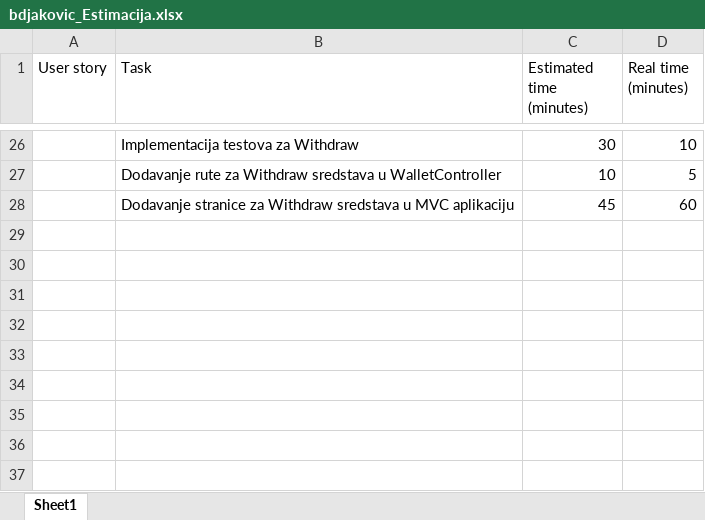
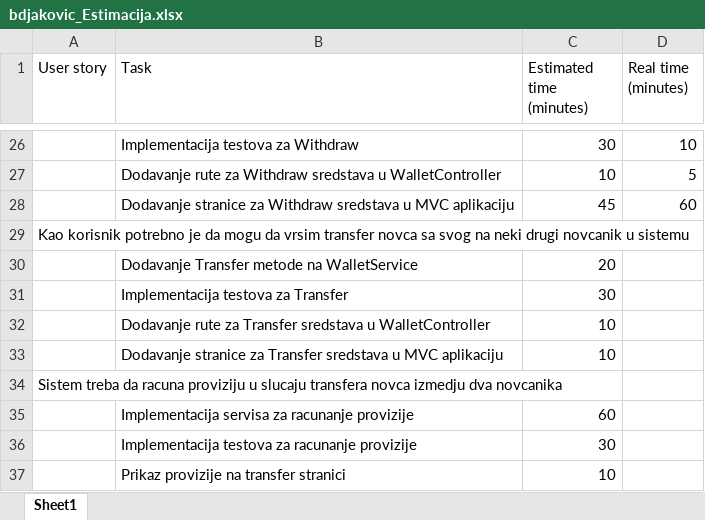
Before and after one commit to brankodjakovic96/WebWallet, an Excel workbook: bdjakovic_Estimacija.xlsx, sheet Sheet1, drawn as a sheet; only a part is shown, gaps mark what is left out; values as stored, in another font and other column widths than the file's, no borders; the diff names each change by its address in the sheet, - before the commit and + after, or states it on an @@ line.

Commit message:
Updated task estimation for WalletTransfer user story.

```diff
--- a/bdjakovic_Estimacija.xlsx (sheet Sheet1)
+++ b/bdjakovic_Estimacija.xlsx (sheet Sheet1)
+row 29: Kao korisnik potrebno je da mogu da vrsim transfer novca sa svog na neki drugi novcanik u sistemu
+row 30:  | Dodavanje Transfer metode na WalletService | 20
+row 31:  | Implementacija testova za Transfer | 30
+row 32:  | Dodavanje rute za Transfer sredstava u WalletController | 10
+row 33:  | Dodavanje stranice za Transfer sredstava u MVC aplikaciju | 10
+row 34: Sistem treba da racuna proviziju u slucaju transfera novca izmedju dva novcanika
+row 35:  | Implementacija servisa za racunanje provizije | 60
+row 36:  | Implementacija testova za racunanje provizije | 30
+row 37:  | Prikaz provizije na transfer stranici | 10
```
